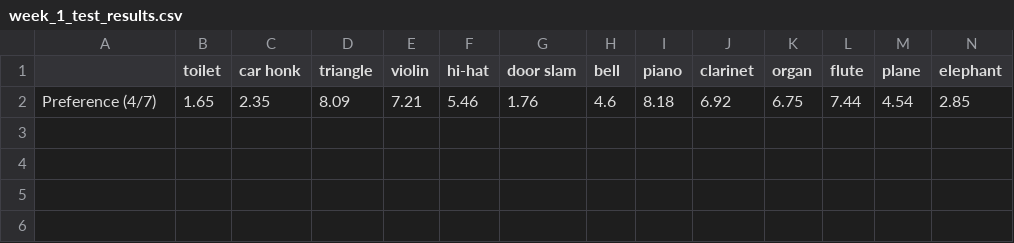
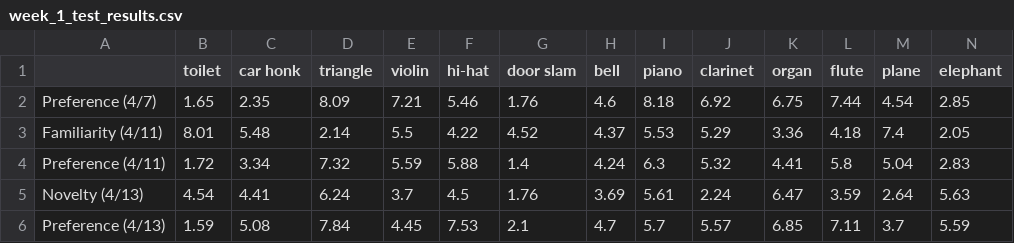
Before and after one commit to Waz-ly/Shimojo-Spring, a CSV file: week_1_test_results.csv, drawn as a sheet; only a part is shown; rows hold the shown columns only; the diff names each change by its address in the sheet, - before the commit and + after, or states it on an @@ line.

```diff
--- a/week_1_test_results.csv
+++ b/week_1_test_results.csv
+row 3: Familiarity (4/11) | 8.01 | 5.48 | 2.14 | 5.5 | 4.22 | 4.52 | 4.37 | 5.53 | 5.29 | 3.36 | 4.18 | 7.4 | 2.05
+row 4: Preference (4/11) | 1.72 | 3.34 | 7.32 | 5.59 | 5.88 | 1.4 | 4.24 | 6.3 | 5.32 | 4.41 | 5.8 | 5.04 | 2.83
+row 5: Novelty (4/13) | 4.54 | 4.41 | 6.24 | 3.7 | 4.5 | 1.76 | 3.69 | 5.61 | 2.24 | 6.47 | 3.59 | 2.64 | 5.63
+row 6: Preference (4/13) | 1.59 | 5.08 | 7.84 | 4.45 | 7.53 | 2.1 | 4.7 | 5.7 | 5.57 | 6.85 | 7.11 | 3.7 | 5.59
```
Also changed, not shown: 5 other files.
